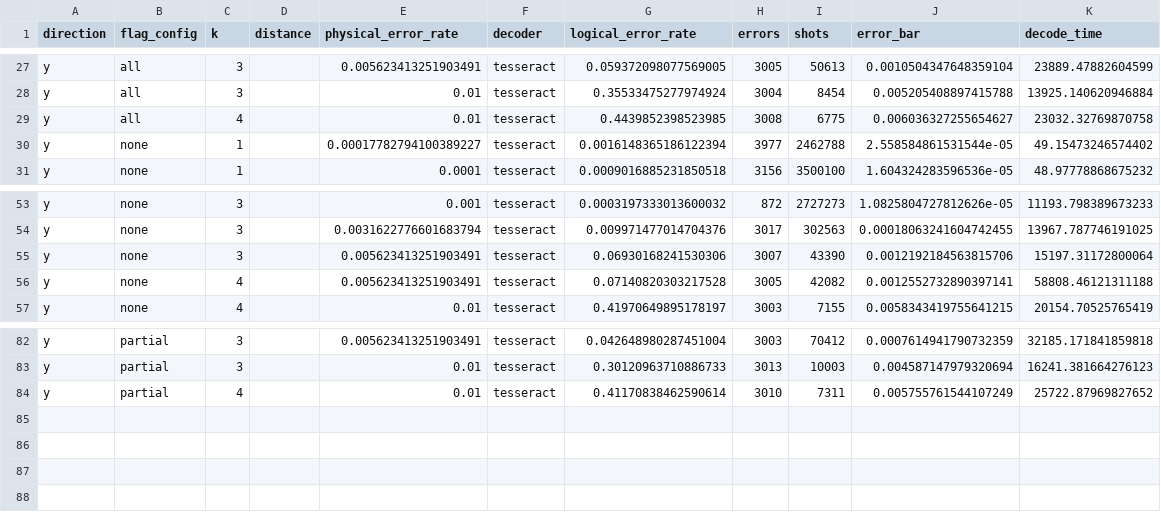
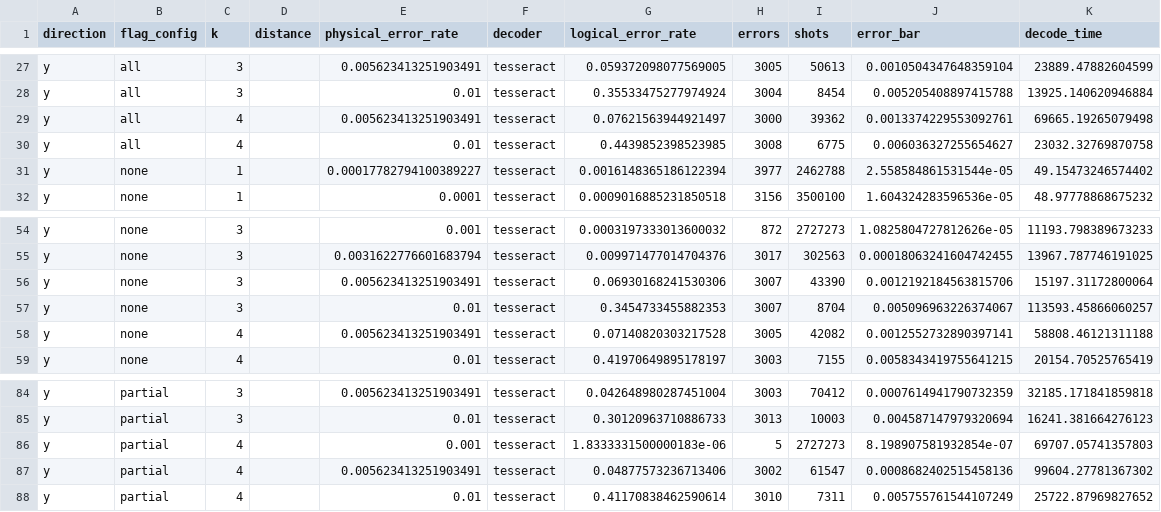
Before and after one commit to kishonyWIS/diagonal_syndrome_extraction_surface_code, a CSV file: cluster_benchmark/output/spatial_hadamard_full_tesseract/result_spatial_hadamard_full_tesseract_from_cluster.csv, drawn as a sheet; only a part is shown, gaps mark what is left out.

```diff
--- a/cluster_benchmark/output/spatial_hadamard_full_tesseract/result_spatial_hadamard_full_tesseract_from_cluster.csv
+++ b/cluster_benchmark/output/spatial_hadamard_full_tesseract/result_spatial_hadamard_full_tesseract_from_cluster.csv
@@ -28,2 +28,3 @@ y,all,3,,0.005623413251903491,tesseract,0.059372098077569005,3005,50613,0.001050
 y,all,3,,0.01,tesseract,0.35533475277974924,3004,8454,0.005205408897415788,13925.140620946884
+y,all,4,,0.005623413251903491,tesseract,0.07621563944921497,3000,39362,0.0013374229553092761,69665.19265079498
 y,all,4,,0.01,tesseract,0.4439852398523985,3008,6775,0.006036327255654627,23032.32769870758
@@ -55,2 +56,3 @@ y,none,3,,0.0031622776601683794,tesseract,0.009971477014704376,3017,302563,0.000
 y,none,3,,0.005623413251903491,tesseract,0.06930168241530306,3007,43390,0.0012192184563815706,15197.31172800064
+y,none,3,,0.01,tesseract,0.3454733455882353,3007,8704,0.005096963226374067,113593.45866060257
 y,none,4,,0.005623413251903491,tesseract,0.07140820303217528,3005,42082,0.0012552732890397141,58808.46121311188
@@ -83,2 +85,4 @@ y,partial,3,,0.005623413251903491,tesseract,0.042648980287451004,3003,70412,0.00
 y,partial,3,,0.01,tesseract,0.30120963710886733,3013,10003,0.004587147979320694,16241.381664276123
+y,partial,4,,0.001,tesseract,1.8333331500000183e-06,5,2727273,8.198907581932854e-07,69707.05741357803
+y,partial,4,,0.005623413251903491,tesseract,0.04877573236713406,3002,61547,0.0008682402515458136,99604.27781367302
 y,partial,4,,0.01,tesseract,0.41170838462590614,3010,7311,0.005755761544107249,25722.87969827652
```
Also changed, not shown: cluster_benchmark/output/rectangular_memory_tesseract/result_rectangular_memory_tesseract_from_cluster.csv.
